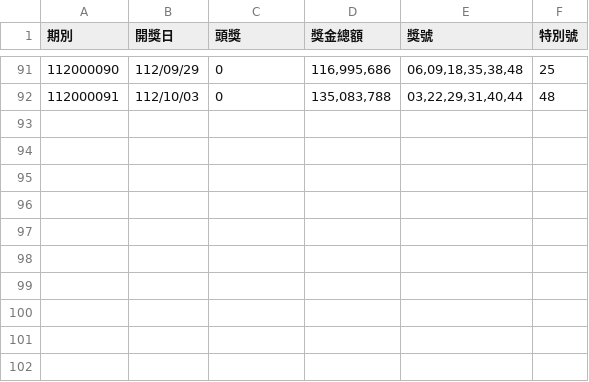
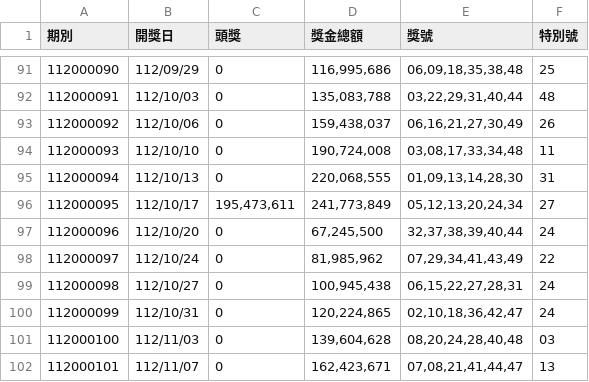
Before and after one commit to D50000/lotto-data, a CSV file: puppeteer/archived/taiwanLottery_112.csv, drawn as a sheet; only a part is shown, gaps mark what is left out.

Commit message:
Archived 112y latest data.
No. 101

```diff
--- a/puppeteer/archived/taiwanLottery_112.csv
+++ b/puppeteer/archived/taiwanLottery_112.csv
@@ -92 +92,11 @@
 112000091,112/10/03,0,"135,083,788","03,22,29,31,40,44",48
+112000092,112/10/06,0,"159,438,037","06,16,21,27,30,49",26
+112000093,112/10/10,0,"190,724,008","03,08,17,33,34,48",11
+112000094,112/10/13,0,"220,068,555","01,09,13,14,28,30",31
+112000095,112/10/17,"195,473,611","241,773,849","05,12,13,20,24,34",27
+112000096,112/10/20,0,"67,245,500","32,37,38,39,40,44",24
+112000097,112/10/24,0,"81,985,962","07,29,34,41,43,49",22
+112000098,112/10/27,0,"100,945,438","06,15,22,27,28,31",24
+112000099,112/10/31,0,"120,224,865","02,10,18,36,42,47",24
+112000100,112/11/03,0,"139,604,628","08,20,24,28,40,48",03
+112000101,112/11/07,0,"162,423,671","07,08,21,41,44,47",13
```
